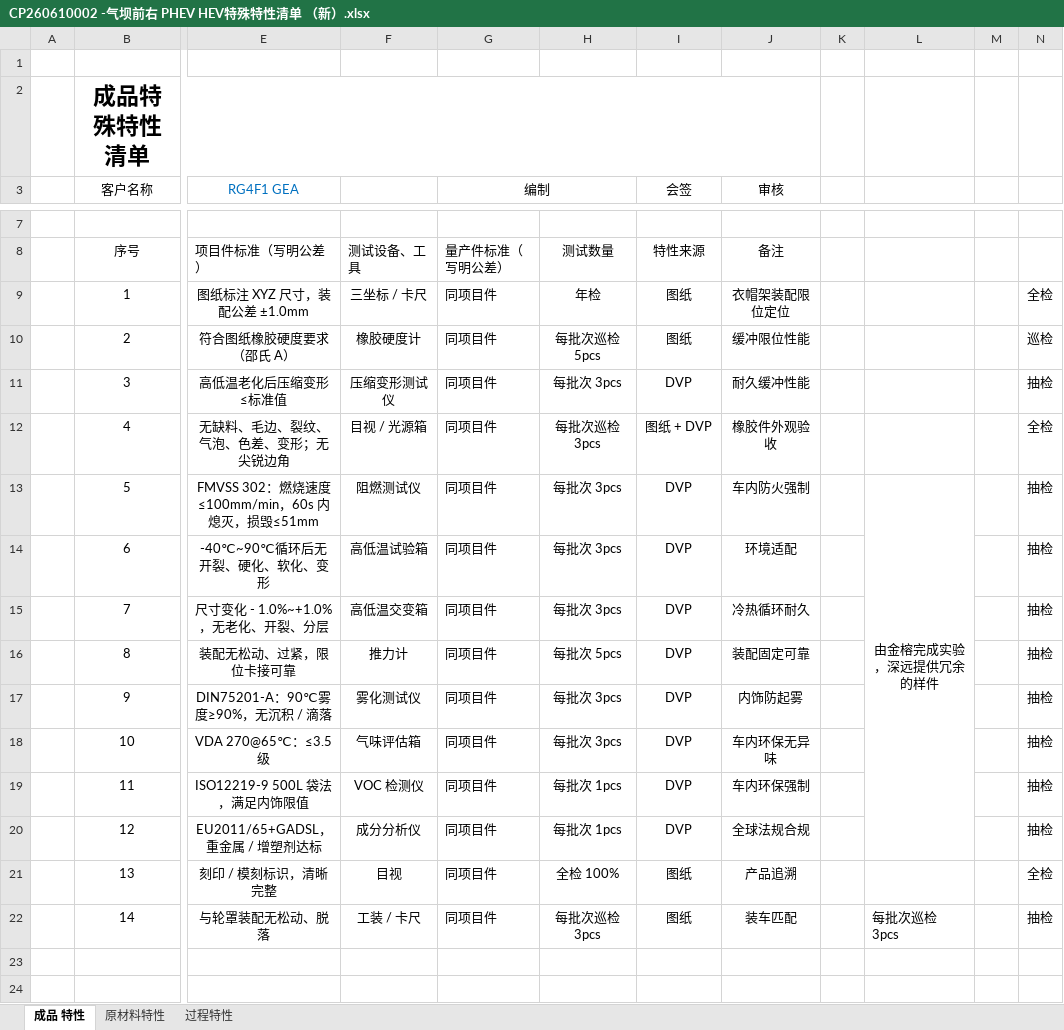
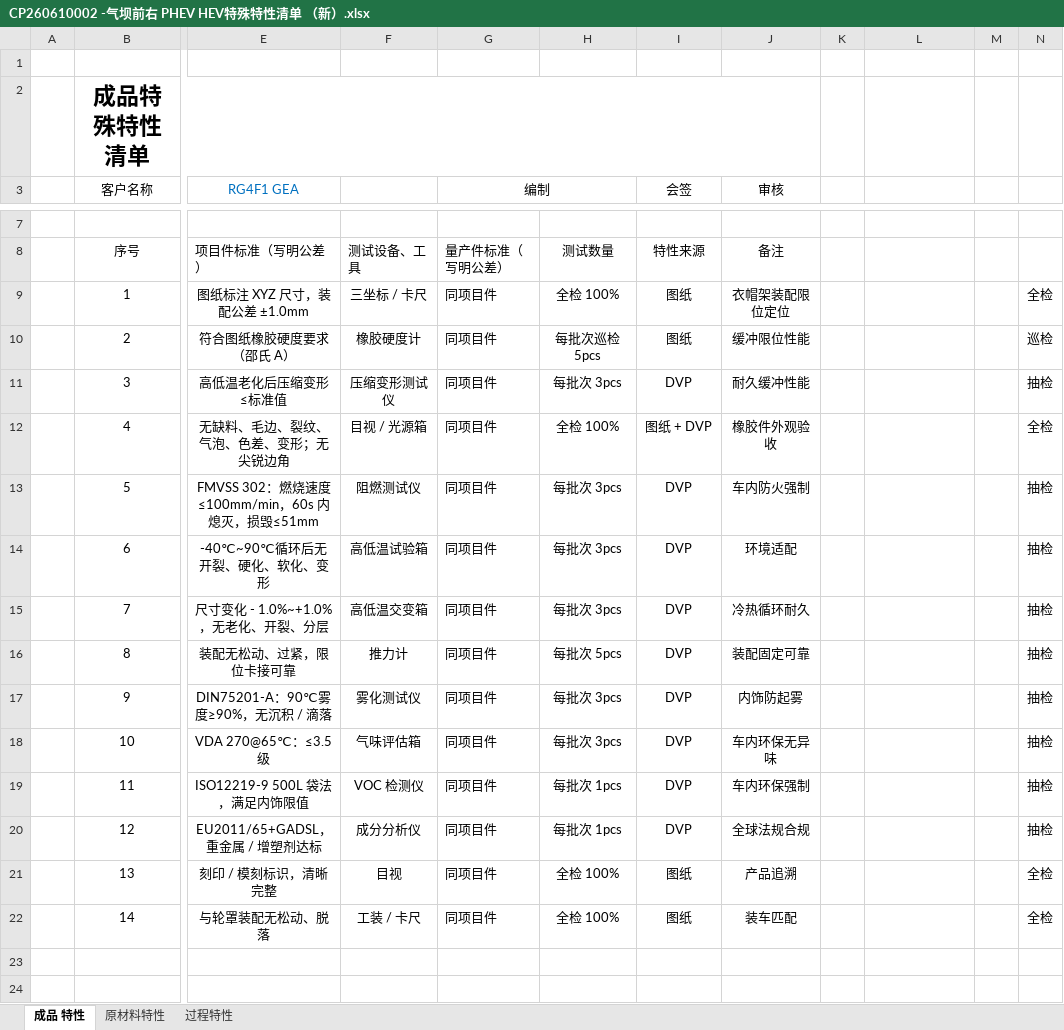
Before and after one commit to siyuanchen0214/shenyuan_work, an Excel workbook: 注塑项目/金榕/GEA轮罩 /★RG4F1_GEA 轮罩 特殊特性 集合Part List_20260615--金榕/CP260610002 -气坝前右 PHEV HEV特殊特性清单 （新）.xlsx, sheet 成品 特性, drawn as a sheet; only a part is shown, gaps mark what is left out; values as stored, in another font and other column widths than the file's, no borders; the diff names each change by its address in the sheet, - before the commit and + after, or states it on an @@ line.

```diff
--- a/注塑项目/金榕/GEA轮罩 /★RG4F1_GEA 轮罩 特殊特性 集合Part List_20260615--金榕/CP260610002 -气坝前右 PHEV HEV特殊特性清单 （新）.xlsx (sheet 成品 特性)
+++ b/注塑项目/金榕/GEA轮罩 /★RG4F1_GEA 轮罩 特殊特性 集合Part List_20260615--金榕/CP260610002 -气坝前右 PHEV HEV特殊特性清单 （新）.xlsx (sheet 成品 特性)
-H9: 年检
+H9: 全检 100%
-H12: 每批次巡检 3pcs
+H12: 全检 100%
-L13: 由金榕完成实验，深远提供冗余的样件
+L13: (empty)
-L13:L20 merged
-H22: 每批次巡检 3pcs
+H22: 全检 100%
-L22: 每批次巡检 3pcs
+L22: (empty)
-N22: 抽检
+N22: 全检
```
Also changed, not shown: sheet 原材料特性, sheet 过程特性, charts or pictures, 注塑项目/金榕/GEA轮罩 /★RG4F1_GEA 轮罩 特殊特性 集合Part List_20260615--金榕/CP260610001 -气坝前左 PHEV HEV特殊特性清单 （新）.xlsx, 注塑项目/金榕/GEA轮罩 /★RG4F1_GEA 轮罩 特殊特性 集合Part List_20260615--金榕/CP260610004 -气坝前左 BEV特殊特性清单 （新）.xlsx, 44 other files.
